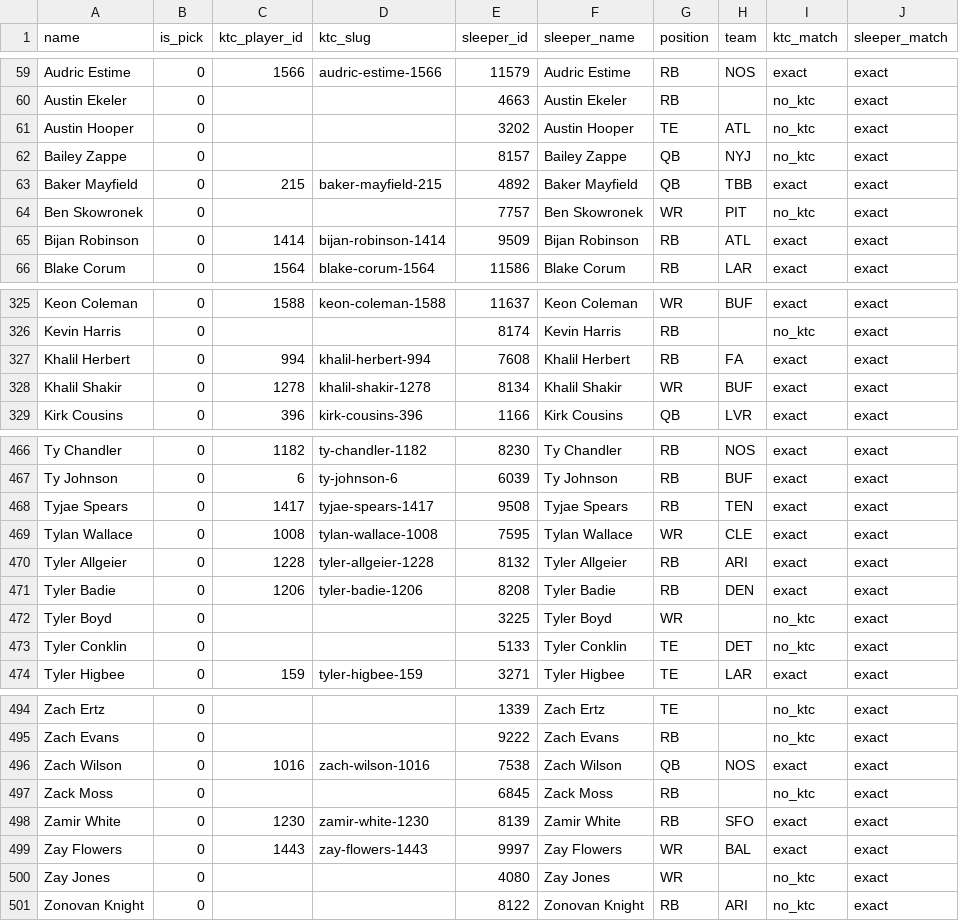
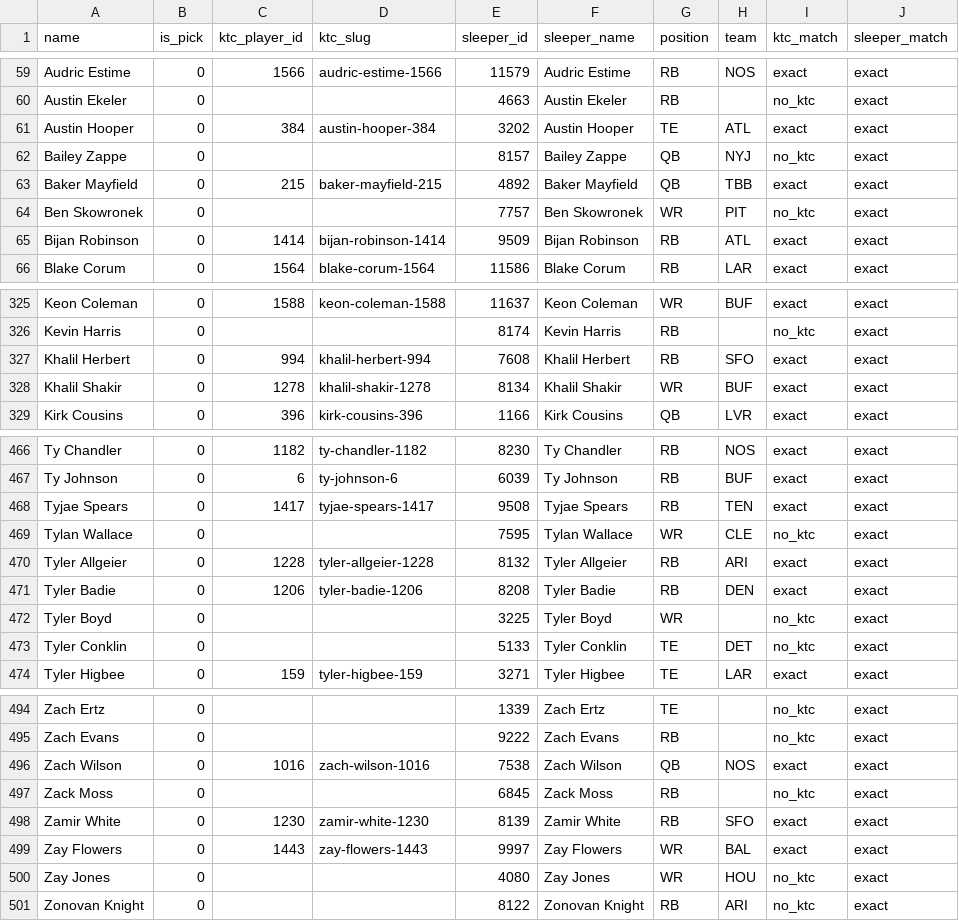
Before and after one commit to TomHeatwole/dbb, a CSV file: site/public/data/ktc_historical_name_ids.csv, drawn as a sheet; only a part is shown, gaps mark what is left out; the diff covers the shown part only.

```diff
--- a/site/public/data/ktc_historical_name_ids.csv
+++ b/site/public/data/ktc_historical_name_ids.csv
@@ -60,3 +60,3 @@ Audric Estime,0,1566,audric-estime-1566,11579,Audric Estime,RB,NOS,exact,exact
 Austin Ekeler,0,,,4663,Austin Ekeler,RB,,no_ktc,exact
-Austin Hooper,0,,,3202,Austin Hooper,TE,ATL,no_ktc,exact
+Austin Hooper,0,384,austin-hooper-384,3202,Austin Hooper,TE,ATL,exact,exact
 Bailey Zappe,0,,,8157,Bailey Zappe,QB,NYJ,no_ktc,exact
@@ -326,3 +326,3 @@ Keon Coleman,0,1588,keon-coleman-1588,11637,Keon Coleman,WR,BUF,exact,exact
 Kevin Harris,0,,,8174,Kevin Harris,RB,,no_ktc,exact
-Khalil Herbert,0,994,khalil-herbert-994,7608,Khalil Herbert,RB,FA,exact,exact
+Khalil Herbert,0,994,khalil-herbert-994,7608,Khalil Herbert,RB,SFO,exact,exact
 Khalil Shakir,0,1278,khalil-shakir-1278,8134,Khalil Shakir,WR,BUF,exact,exact
@@ -468,3 +468,3 @@ Ty Johnson,0,6,ty-johnson-6,6039,Ty Johnson,RB,BUF,exact,exact
 Tyjae Spears,0,1417,tyjae-spears-1417,9508,Tyjae Spears,RB,TEN,exact,exact
-Tylan Wallace,0,1008,tylan-wallace-1008,7595,Tylan Wallace,WR,CLE,exact,exact
+Tylan Wallace,0,,,7595,Tylan Wallace,WR,CLE,no_ktc,exact
 Tyler Allgeier,0,1228,tyler-allgeier-1228,8132,Tyler Allgeier,RB,ARI,exact,exact
@@ -499,3 +499,3 @@ Zamir White,0,1230,zamir-white-1230,8139,Zamir White,RB,SFO,exact,exact
 Zay Flowers,0,1443,zay-flowers-1443,9997,Zay Flowers,WR,BAL,exact,exact
-Zay Jones,0,,,4080,Zay Jones,WR,,no_ktc,exact
+Zay Jones,0,,,4080,Zay Jones,WR,HOU,no_ktc,exact
 Zonovan Knight,0,,,8122,Zonovan Knight,RB,ARI,no_ktc,exact
```
Also changed, not shown: 29 edited cells elsewhere in this file, site/public/data/fantasypros_ecr_half.csv, site/public/data/fantasypros_qb.csv, 19 other files.
